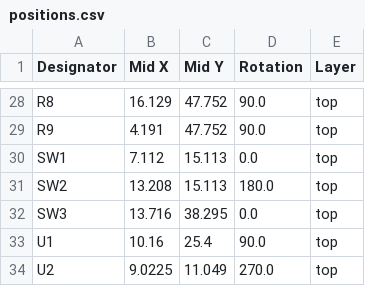
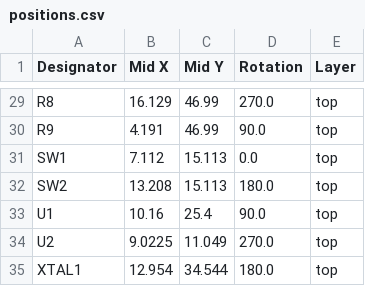
Before and after one commit to 21km43/CH32V203-DevBoard, a CSV file: production/positions.csv, drawn as a sheet; only a part is shown, gaps mark what is left out; the shorter side is filled out with more unchanged rows; removed rows and columns are numbered as before the commit, all else as after; the diff covers the shown part only; the diff names each change by its address in the sheet, - before the commit and + after, or states it on an @@ line.

```diff
--- a/production/positions.csv
+++ b/production/positions.csv
-C29:C30 (Mid Y): 47.752
+C29:C30 (Mid Y): 46.99
-D29 (Rotation): 90.0
+D29 (Rotation): 270.0
-row 32: SW3 | 13.716 | 38.295 | 0.0 | top
```
Also changed, not shown: 2 added rows, 1 removed row and 19 edited cells elsewhere in this file, production/bom.csv, production/designators.csv, 4 other files.
